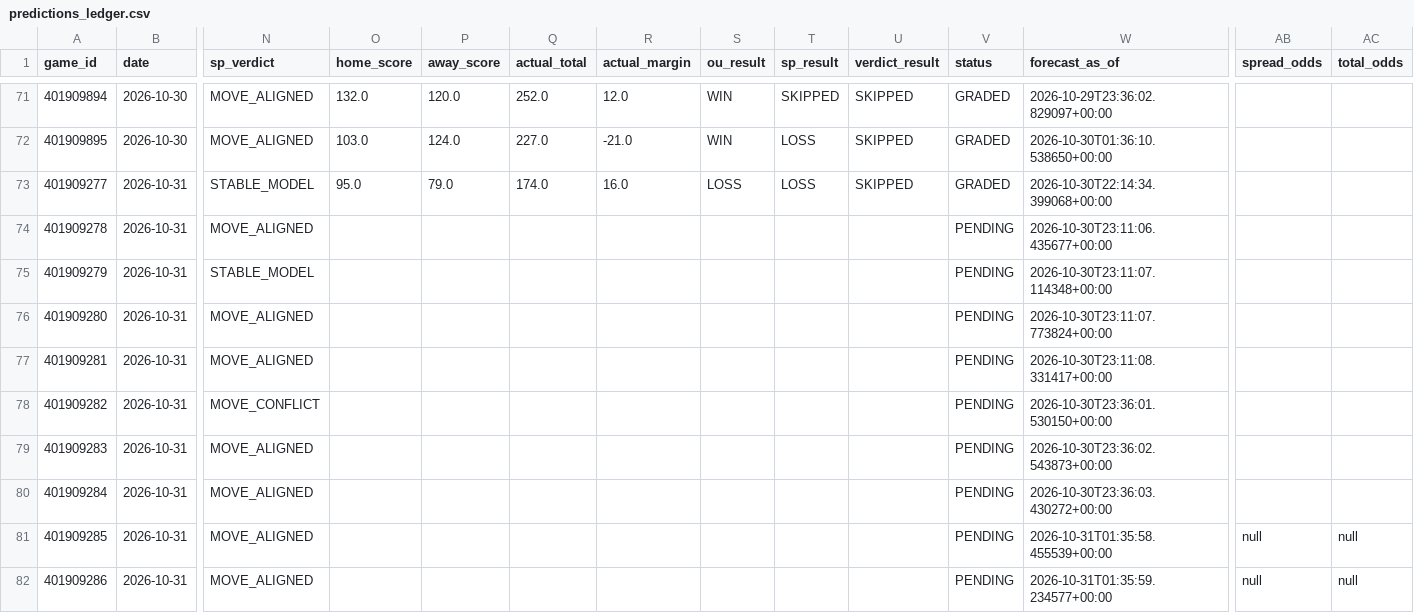
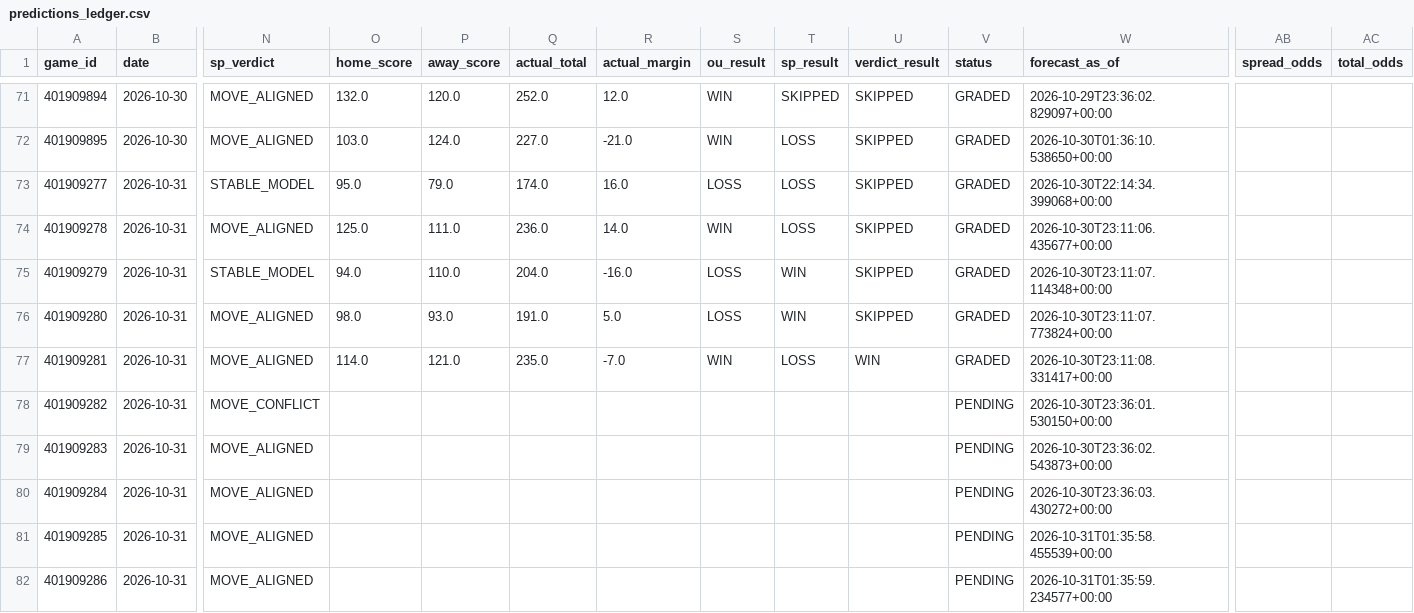
Before and after one commit to Thakky001/NBA, a CSV file: data/raw/predictions_ledger.csv, drawn as a sheet; only a part is shown, gaps mark what is left out; the diff names each change by its address in the sheet, - before the commit and + after, or states it on an @@ line.

```diff
--- a/data/raw/predictions_ledger.csv
+++ b/data/raw/predictions_ledger.csv
-O74 (home_score): (empty)
+O74 (home_score): 125.0
-P74 (away_score): (empty)
+P74 (away_score): 111.0
-Q74 (actual_total): (empty)
+Q74 (actual_total): 236.0
-R74 (actual_margin): (empty)
+R74 (actual_margin): 14.0
-S74 (ou_result): (empty)
+S74 (ou_result): WIN
-T74 (sp_result): (empty)
+T74 (sp_result): LOSS
-U74:U76 (verdict_result): (empty)
+U74:U76 (verdict_result): SKIPPED
-V74:V77 (status): PENDING
+V74:V77 (status): GRADED
-O75 (home_score): (empty)
+O75 (home_score): 94.0
-P75 (away_score): (empty)
+P75 (away_score): 110.0
-Q75 (actual_total): (empty)
+Q75 (actual_total): 204.0
-R75 (actual_margin): (empty)
+R75 (actual_margin): -16.0
-S75:S76 (ou_result): (empty)
+S75:S76 (ou_result): LOSS
-T75:T76 (sp_result): (empty)
+T75:T76 (sp_result): WIN
-O76 (home_score): (empty)
+O76 (home_score): 98.0
-P76 (away_score): (empty)
+P76 (away_score): 93.0
-Q76 (actual_total): (empty)
+Q76 (actual_total): 191.0
-R76 (actual_margin): (empty)
+R76 (actual_margin): 5.0
-O77 (home_score): (empty)
+O77 (home_score): 114.0
-P77 (away_score): (empty)
+P77 (away_score): 121.0
-Q77 (actual_total): (empty)
+Q77 (actual_total): 235.0
-R77 (actual_margin): (empty)
+R77 (actual_margin): -7.0
-S77 (ou_result): (empty)
+S77 (ou_result): WIN
-T77 (sp_result): (empty)
+T77 (sp_result): LOSS
-U77 (verdict_result): (empty)
+U77 (verdict_result): WIN
-AB81:AB82 (spread_odds): null
+AB81:AB82 (spread_odds): (empty)
-AC81:AC82 (total_odds): null
+AC81:AC82 (total_odds): (empty)
```
